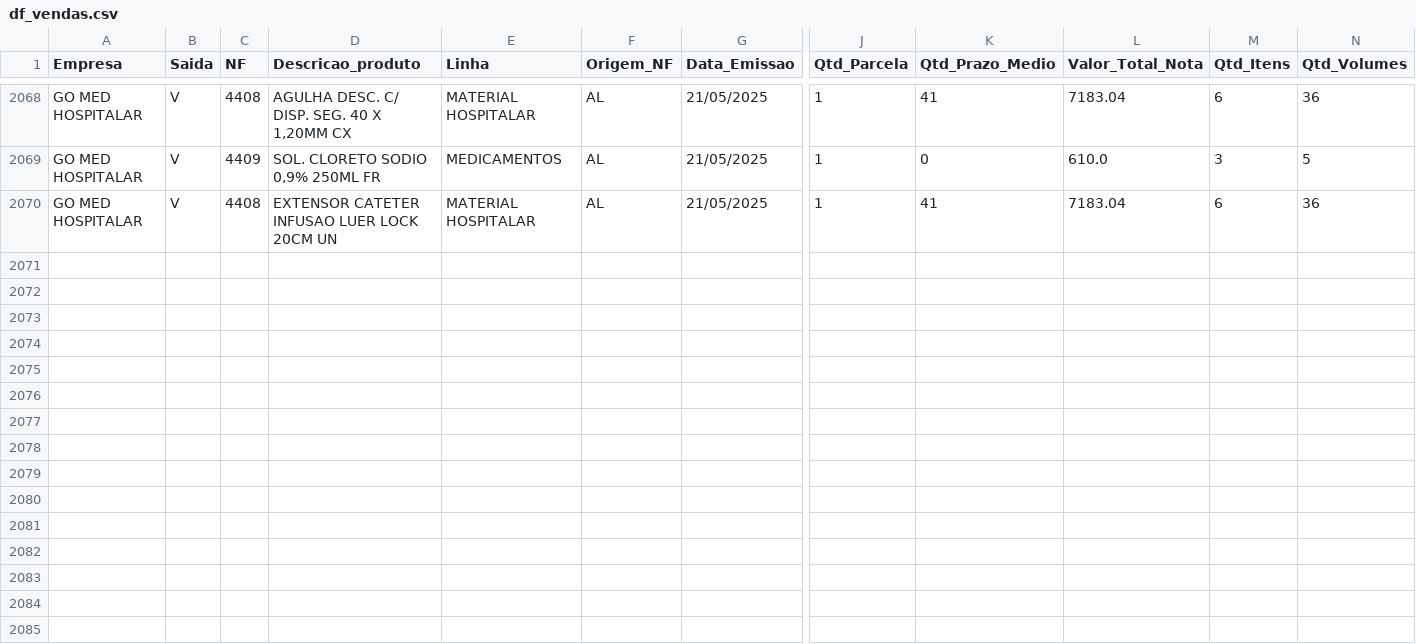
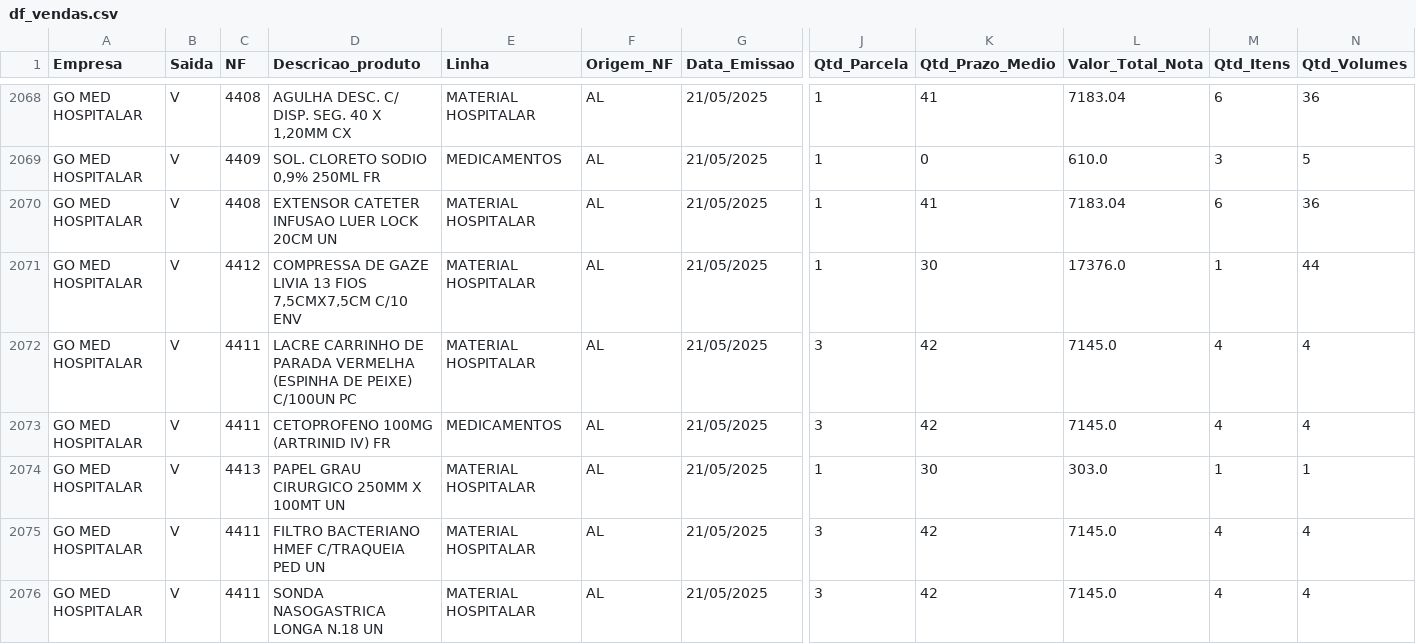
Before and after one commit to GitService4Com/go-saude-tv, a CSV file: df_vendas.csv, drawn as a sheet; only a part is shown, gaps mark what is left out; rows hold the shown columns only; the diff names each change by its address in the sheet, - before the commit and + after, or states it on an @@ line.

Commit message:
Add files via upload

```diff
--- a/df_vendas.csv
+++ b/df_vendas.csv
+row 2071: GO MED HOSPITALAR | V | 4412 | COMPRESSA DE GAZE LIVIA 13 FIOS 7,5CMX7,5CM C/10 ENV | MATERIAL HOSPITALAR | AL | 21/05/2025 | 1 | 30 | 17376.0 | 1 | 44
+row 2072: GO MED HOSPITALAR | V | 4411 | LACRE CARRINHO DE PARADA VERMELHA (ESPINHA DE PEIXE) C/100UN PC | MATERIAL HOSPITALAR | AL | 21/05/2025 | 3 | 42 | 7145.0 | 4 | 4
+row 2073: GO MED HOSPITALAR | V | 4411 | CETOPROFENO 100MG (ARTRINID IV) FR | MEDICAMENTOS | AL | 21/05/2025 | 3 | 42 | 7145.0 | 4 | 4
+row 2074: GO MED HOSPITALAR | V | 4413 | PAPEL GRAU CIRURGICO 250MM X 100MT UN | MATERIAL HOSPITALAR | AL | 21/05/2025 | 1 | 30 | 303.0 | 1 | 1
+row 2075: GO MED HOSPITALAR | V | 4411 | FILTRO BACTERIANO HMEF C/TRAQUEIA PED UN | MATERIAL HOSPITALAR | AL | 21/05/2025 | 3 | 42 | 7145.0 | 4 | 4
+row 2076: GO MED HOSPITALAR | V | 4411 | SONDA NASOGASTRICA LONGA N.18 UN | MATERIAL HOSPITALAR | AL | 21/05/2025 | 3 | 42 | 7145.0 | 4 | 4
```
